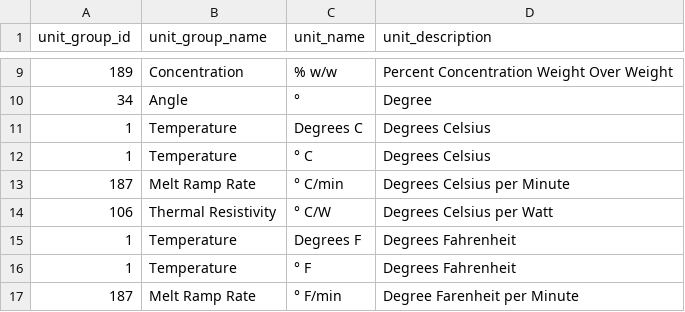
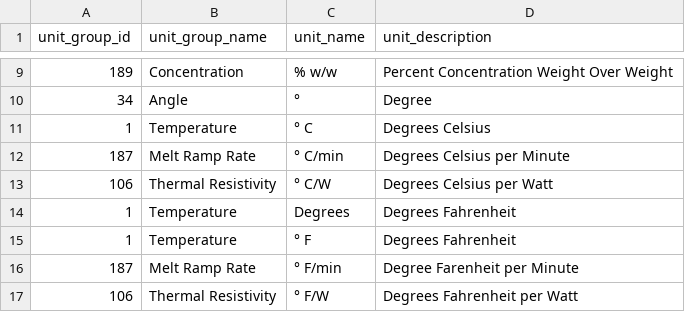
Before and after one commit to gamut-code/attribute_mapping, a CSV file: UOM_data_sheet.csv, drawn as a sheet; only a part is shown, gaps mark what is left out; the shorter side is filled out with more unchanged rows.

Commit message:
UOM list update; Numeric_ATTS changes

```diff
--- a/UOM_data_sheet.csv
+++ b/UOM_data_sheet.csv
@@ -10,3 +10,2 @@
 34,Angle,°,Degree,,,,,,,,,,,,,,,,,,,,,,,,,,,,,,,,,,,,,,,,,,,,,,,,,,,,,,,,,,,,,,,,,,,,,,,,,,,,,,,,,,,,,,,,,,,,,,,,,,,,,,,,,,,,,,,
-1,Temperature,Degrees C,Degrees Celsius,,,,,,,,,,,,,,,,,,,,,,,,,,,,,,,,,,,,,,,,,,,,,,,,,,,,,,,,,,,,,,,,,,,,,,,,,,,,,,,,,,,,,,,,,,,,,,,,,,,,,,,,,,,,,,,
 1,Temperature,° C,Degrees Celsius,,,,,,,,,,,,,,,,,,,,,,,,,,,,,,,,,,,,,,,,,,,,,,,,,,,,,,,,,,,,,,,,,,,,,,,,,,,,,,,,,,,,,,,,,,,,,,,,,,,,,,,,,,,,,,,
@@ -14,3 +13,3 @@
 106,Thermal Resistivity,° C/W,Degrees Celsius per Watt,,,,,,,,,,,,,,,,,,,,,,,,,,,,,,,,,,,,,,,,,,,,,,,,,,,,,,,,,,,,,,,,,,,,,,,,,,,,,,,,,,,,,,,,,,,,,,,,,,,,,,,,,,,,,,,
-1,Temperature,Degrees F,Degrees Fahrenheit,,,,,,,,,,,,,,,,,,,,,,,,,,,,,,,,,,,,,,,,,,,,,,,,,,,,,,,,,,,,,,,,,,,,,,,,,,,,,,,,,,,,,,,,,,,,,,,,,,,,,,,,,,,,,,,
+1,Temperature,Degrees,Degrees Fahrenheit,,,,,,,,,,,,,,,,,,,,,,,,,,,,,,,,,,,,,,,,,,,,,,,,,,,,,,,,,,,,,,,,,,,,,,,,,,,,,,,,,,,,,,,,,,,,,,,,,,,,,,,,,,,,,,,
 1,Temperature,° F,Degrees Fahrenheit,,,,,,,,,,,,,,,,,,,,,,,,,,,,,,,,,,,,,,,,,,,,,,,,,,,,,,,,,,,,,,,,,,,,,,,,,,,,,,,,,,,,,,,,,,,,,,,,,,,,,,,,,,,,,,,
```
Also changed, not shown: 2 other files.
